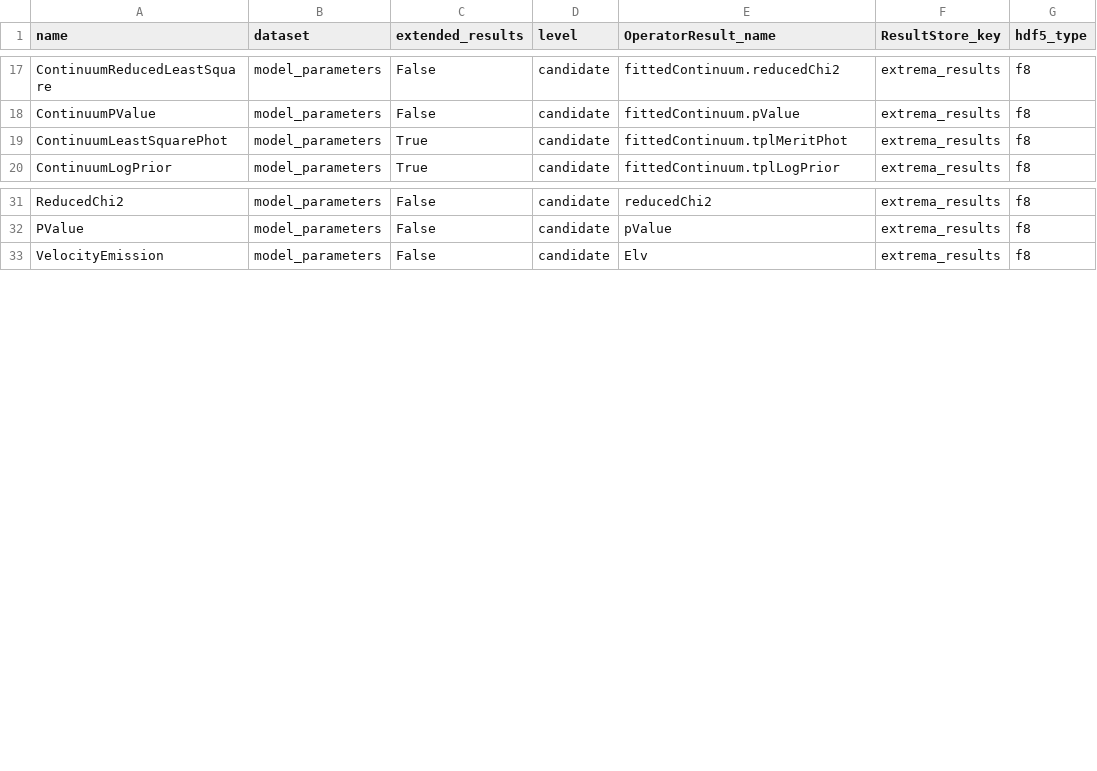
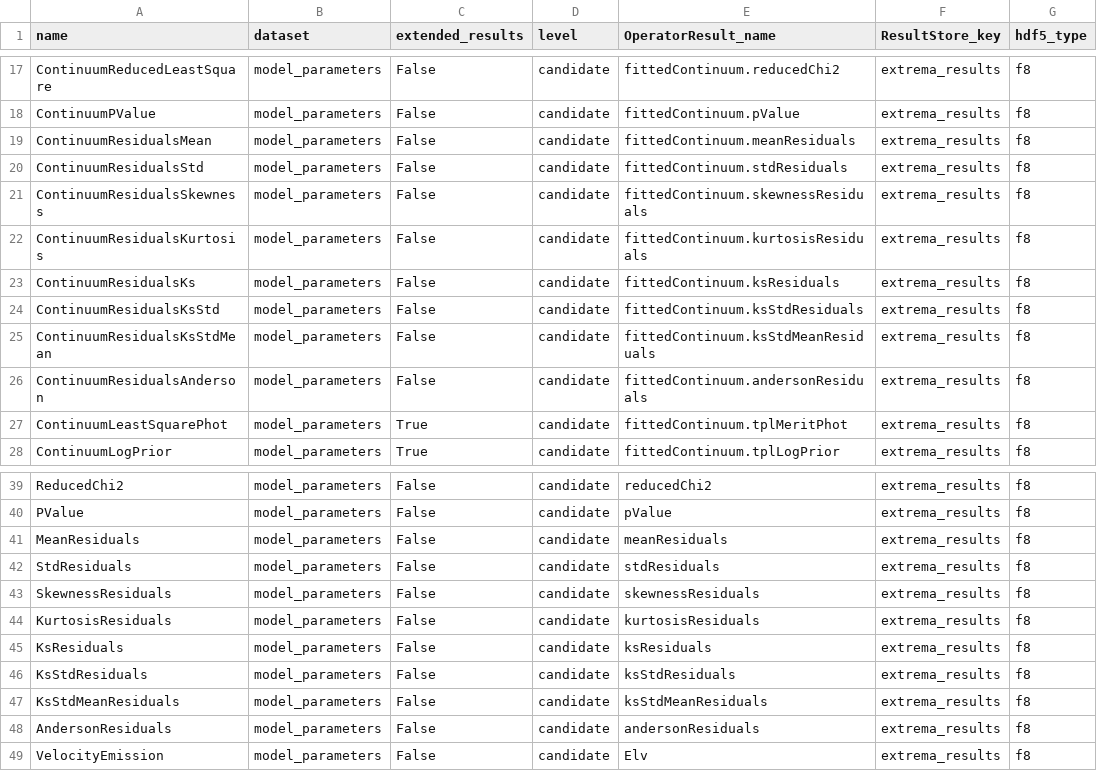
Before and after one commit to Subaru-PFS/drp_1d, a CSV file: pylibamazed/auxdir/pylibamazed/results_specifications.csv, drawn as a sheet; only a part is shown, gaps mark what is left out.

Commit message:
Adds residuals statistics

```diff
--- a/pylibamazed/auxdir/pylibamazed/results_specifications.csv
+++ b/pylibamazed/auxdir/pylibamazed/results_specifications.csv
@@ -18,2 +18,10 @@ ContinuumReducedLeastSquare	model_parameters	False	candidate	fittedContinuum.red
 ContinuumPValue	model_parameters	False	candidate	fittedContinuum.pValue	extrema_results	f8
+ContinuumResidualsMean	model_parameters	False	candidate	fittedContinuum.meanResiduals	extrema_results	f8
+ContinuumResidualsStd	model_parameters	False	candidate	fittedContinuum.stdResiduals	extrema_results	f8
+ContinuumResidualsSkewness	model_parameters	False	candidate	fittedContinuum.skewnessResiduals	extrema_results	f8
+ContinuumResidualsKurtosis	model_parameters	False	candidate	fittedContinuum.kurtosisResiduals	extrema_results	f8
+ContinuumResidualsKs	model_parameters	False	candidate	fittedContinuum.ksResiduals	extrema_results	f8
+ContinuumResidualsKsStd	model_parameters	False	candidate	fittedContinuum.ksStdResiduals	extrema_results	f8
+ContinuumResidualsKsStdMean	model_parameters	False	candidate	fittedContinuum.ksStdMeanResiduals	extrema_results	f8
+ContinuumResidualsAnderson	model_parameters	False	candidate	fittedContinuum.andersonResiduals	extrema_results	f8
 ContinuumLeastSquarePhot	model_parameters	True	candidate	fittedContinuum.tplMeritPhot	extrema_results	f8
@@ -32,2 +40,10 @@ ReducedChi2	model_parameters	False	candidate	reducedChi2	extrema_results	f8
 PValue	model_parameters	False	candidate	pValue	extrema_results	f8
+MeanResiduals	model_parameters	False	candidate	meanResiduals	extrema_results	f8
+StdResiduals	model_parameters	False	candidate	stdResiduals	extrema_results	f8
+SkewnessResiduals	model_parameters	False	candidate	skewnessResiduals	extrema_results	f8
+KurtosisResiduals	model_parameters	False	candidate	kurtosisResiduals	extrema_results	f8
+KsResiduals	model_parameters	False	candidate	ksResiduals	extrema_results	f8
+KsStdResiduals	model_parameters	False	candidate	ksStdResiduals	extrema_results	f8
+KsStdMeanResiduals	model_parameters	False	candidate	ksStdMeanResiduals	extrema_results	f8
+AndersonResiduals	model_parameters	False	candidate	andersonResiduals	extrema_results	f8
 VelocityEmission	model_parameters	False	candidate	Elv	extrema_results	f8
```
Also changed, not shown: 37 other files.
